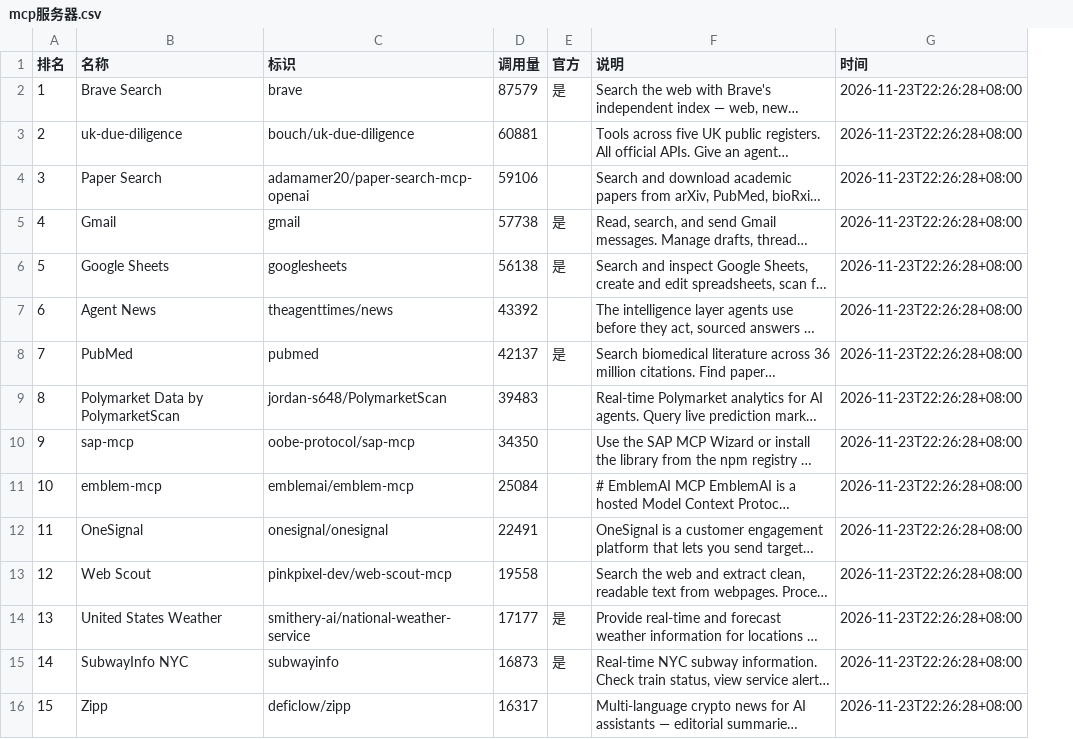
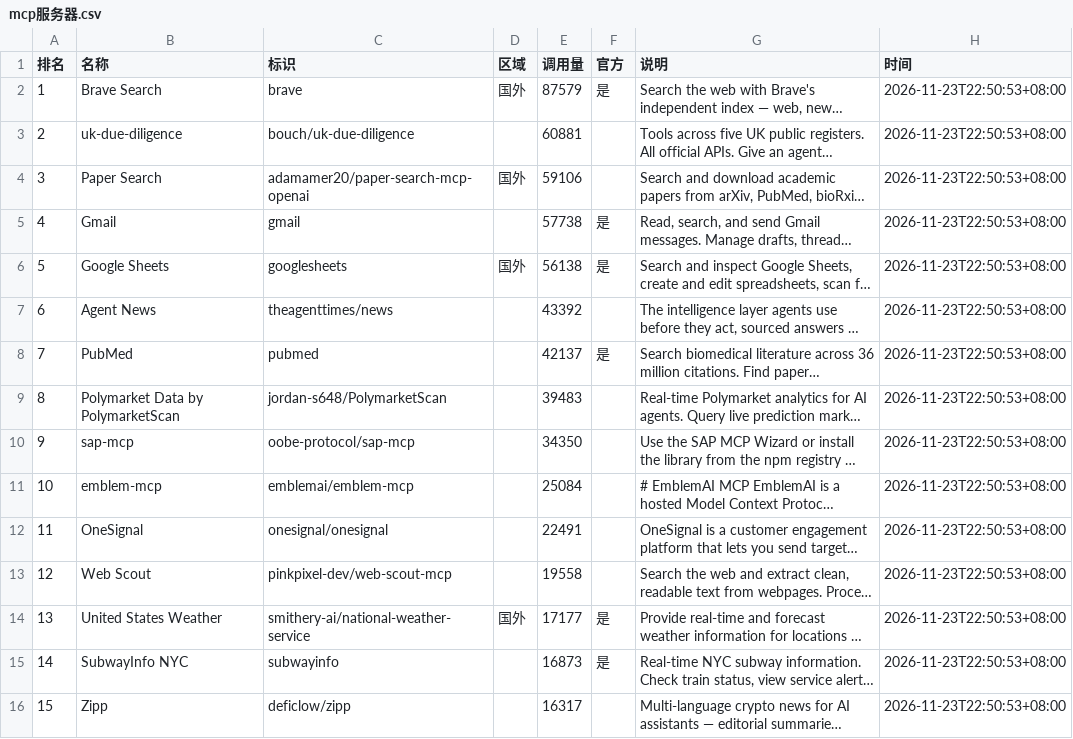
Before and after one commit to blackinkvc/pocket-llmcost, a CSV file: content/agent/榜/mcp服务器.csv, drawn as a sheet; long unchanged cells end in …; addresses are those after the commit; the diff names each change by its address in the sheet, - before the commit and + after, or states it on an @@ line.

```diff
--- a/content/agent/榜/mcp服务器.csv
+++ b/content/agent/榜/mcp服务器.csv
+column D (区域), rows 2-14: 国外 |  | 国外 |  | 国外 |  |  |  |  |  |  |  | 国外
-H2:H16 (时间): 2026-11-23T22:26:28+08:00
+H2:H16 (时间): 2026-11-23T22:50:53+08:00
```
Also changed, not shown: content/agent/榜/使用量-cli.csv, content/agent/榜/使用量-ide.csv, 20 other files.
